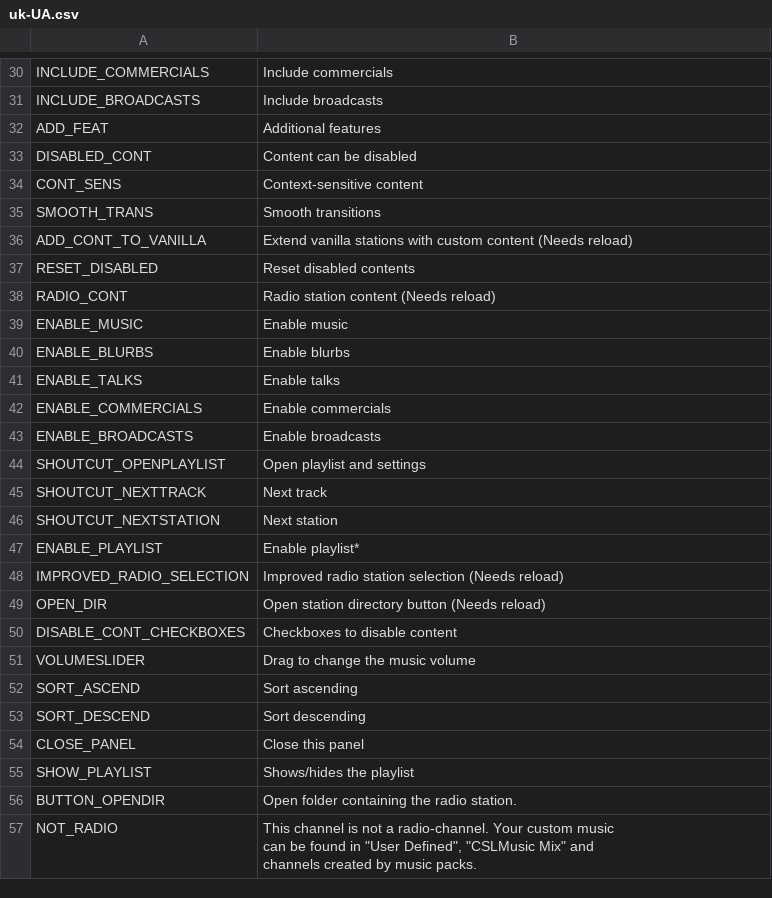
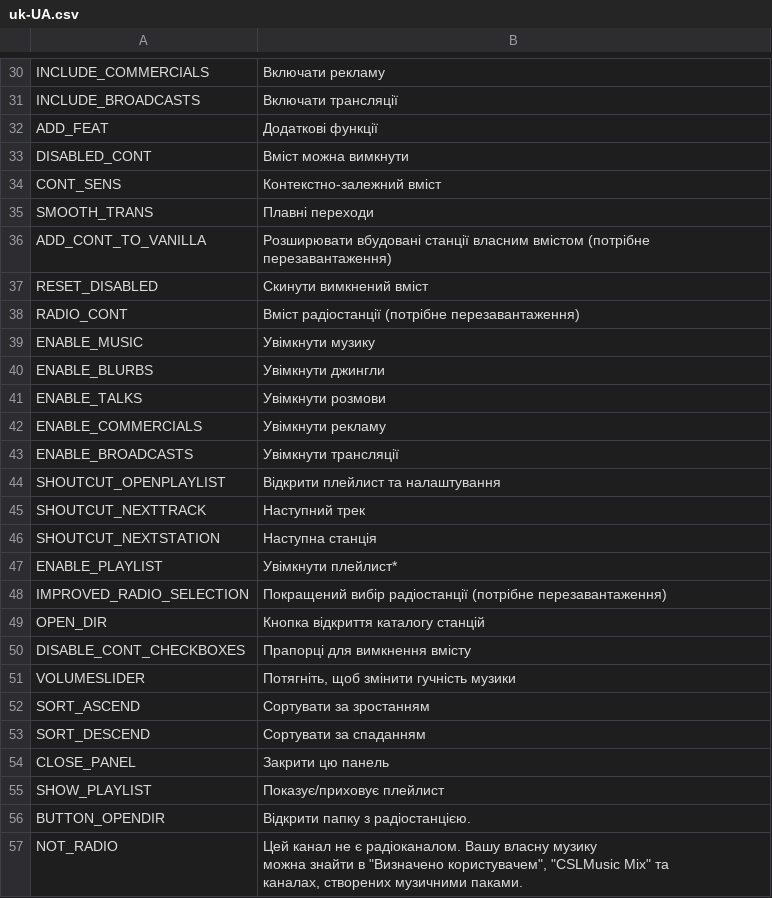
Before and after one commit to will258012/CSLMusicModRevisited, a CSV file: CSLMusicMod/Translations/uk-UA.csv, drawn as a sheet; only a part is shown, gaps mark what is left out; ↵ is a line break in a cell; the diff covers the shown part only; the diff names each change by its address in the sheet, - before the commit and + after, or states it on an @@ line.

```diff
--- a/CSLMusicMod/Translations/uk-UA.csv
+++ b/CSLMusicMod/Translations/uk-UA.csv
-B30: Include commercials
+B30: Включати рекламу
-B31: Include broadcasts
+B31: Включати трансляції
-B32: Additional features
+B32: Додаткові функції
-B33: Content can be disabled
+B33: Вміст можна вимкнути
-B34: Context-sensitive content
+B34: Контекстно-залежний вміст
-B35: Smooth transitions
+B35: Плавні переходи
-B36: Extend vanilla stations with custom content (Needs reload)
+B36: Розширювати вбудовані станції власним вмістом (потрібне перезавантаження)
-B37: Reset disabled contents
+B37: Скинути вимкнений вміст
-B38: Radio station content (Needs reload)
+B38: Вміст радіостанції (потрібне перезавантаження)
-B39: Enable music
+B39: Увімкнути музику
-B40: Enable blurbs
+B40: Увімкнути джингли
-B41: Enable talks
+B41: Увімкнути розмови
-B42: Enable commercials
+B42: Увімкнути рекламу
-B43: Enable broadcasts
+B43: Увімкнути трансляції
-B44: Open playlist and settings
+B44: Відкрити плейлист та налаштування
-B45: Next track
+B45: Наступний трек
-B46: Next station
+B46: Наступна станція
-B47: Enable playlist*
+B47: Увімкнути плейлист*
-B48: Improved radio station selection (Needs reload)
+B48: Покращений вибір радіостанції (потрібне перезавантаження)
-B49: Open station directory button (Needs reload)
+B49: Кнопка відкриття каталогу станцій
-B50: Checkboxes to disable content
+B50: Прапорці для вимкнення вмісту
-B51: Drag to change the music volume
+B51: Потягніть, щоб змінити гучність музики
-B52: Sort ascending
+B52: Сортувати за зростанням
-B53: Sort descending
+B53: Сортувати за спаданням
-B54: Close this panel
+B54: Закрити цю панель
-B55: Shows/hides the playlist
+B55: Показує/приховує плейлист
-B56: Open folder containing the radio station.
+B56: Відкрити папку з радіостанцією.
-B57: This channel is not a radio-channel. Your custom music ↵ can be found in "User Defined", "CSLMusic Mix" and ↵ channels created by music packs.
+B57: Цей канал не є радіоканалом. Вашу власну музику ↵ можна знайти в "Визначено користувачем", "CSLMusic Mix" та ↵ каналах, створених музичними паками.
```
Also changed, not shown: 32 edited cells elsewhere in this file.
